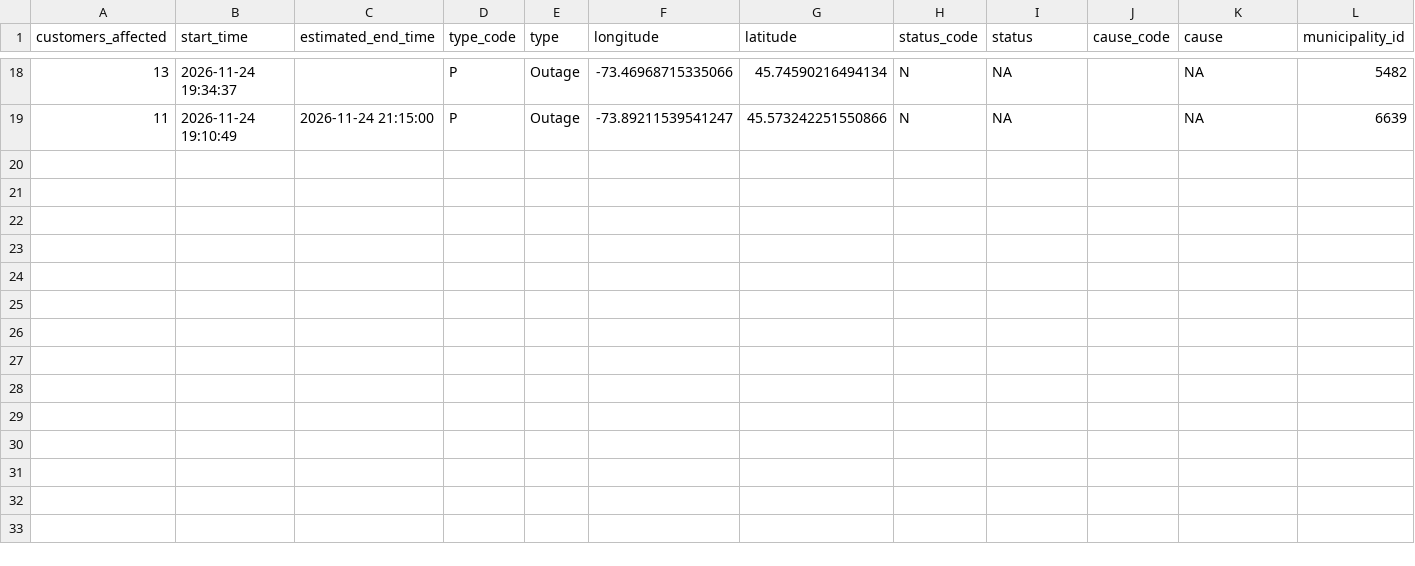
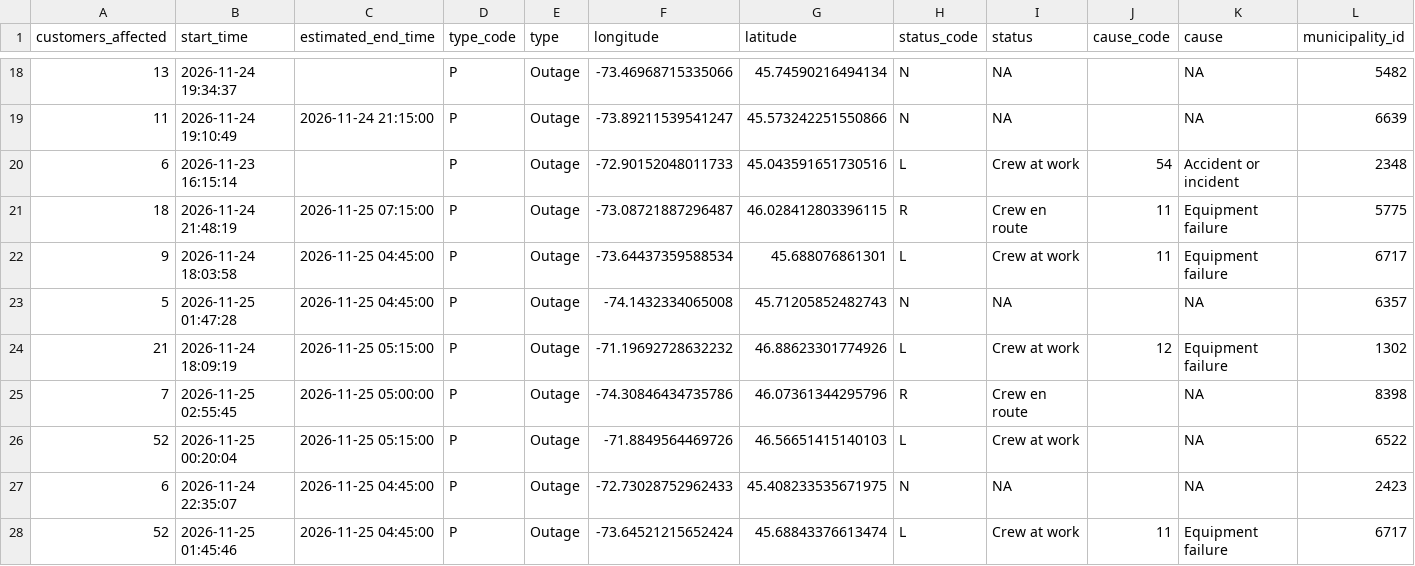
Before and after one commit to hdoyle21/hydro_qc, a CSV file: data/outages/2026-11-25.csv, drawn as a sheet; only a part is shown, gaps mark what is left out; rows hold the shown columns only; the diff names each change by its address in the sheet, - before the commit and + after, or states it on an @@ line.

```diff
--- a/data/outages/2026-11-25.csv
+++ b/data/outages/2026-11-25.csv
+row 20: 6 | 2026-11-23 16:15:14 |  | P | Outage | -72.90152048011733 | 45.043591651730516 | L | Crew at work | 54 | Accident or incident | 2348
+row 21: 18 | 2026-11-24 21:48:19 | 2026-11-25 07:15:00 | P | Outage | -73.08721887296487 | 46.028412803396115 | R | Crew en route | 11 | Equipment failure | 5775
+row 22: 9 | 2026-11-24 18:03:58 | 2026-11-25 04:45:00 | P | Outage | -73.64437359588534 | 45.688076861301 | L | Crew at work | 11 | Equipment failure | 6717
+row 23: 5 | 2026-11-25 01:47:28 | 2026-11-25 04:45:00 | P | Outage | -74.1432334065008 | 45.71205852482743 | N | NA |  | NA | 6357
+row 24: 21 | 2026-11-24 18:09:19 | 2026-11-25 05:15:00 | P | Outage | -71.19692728632232 | 46.88623301774926 | L | Crew at work | 12 | Equipment failure | 1302
+row 25: 7 | 2026-11-25 02:55:45 | 2026-11-25 05:00:00 | P | Outage | -74.30846434735786 | 46.07361344295796 | R | Crew en route |  | NA | 8398
+row 26: 52 | 2026-11-25 00:20:04 | 2026-11-25 05:15:00 | P | Outage | -71.8849564469726 | 46.56651415140103 | L | Crew at work |  | NA | 6522
+row 27: 6 | 2026-11-24 22:35:07 | 2026-11-25 04:45:00 | P | Outage | -72.73028752962433 | 45.408233535671975 | N | NA |  | NA | 2423
+row 28: 52 | 2026-11-25 01:45:46 | 2026-11-25 04:45:00 | P | Outage | -73.64521215652424 | 45.68843376613474 | L | Crew at work | 11 | Equipment failure | 6717
```
Also changed, not shown: data/planned/2026-11-25.csv.
